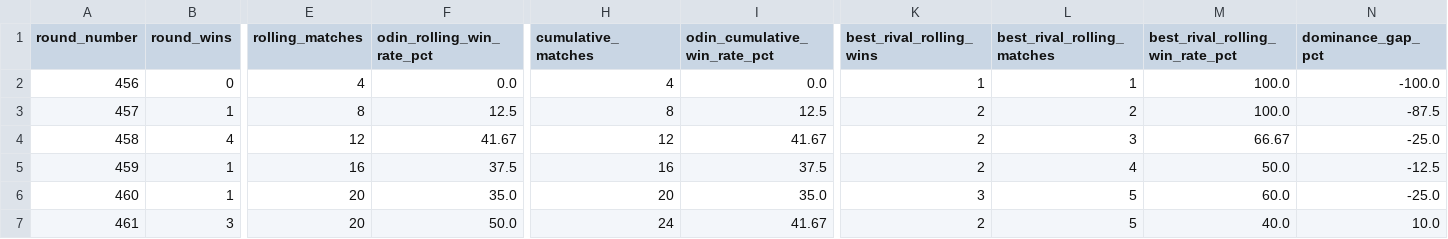
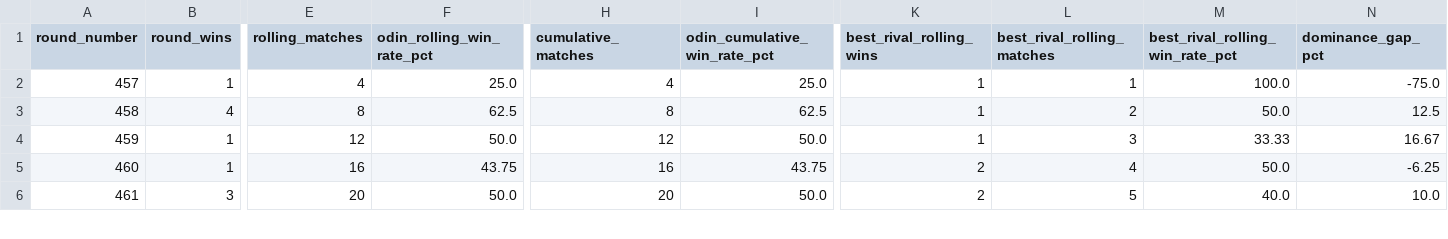
Before and after one commit to welttowelt/proxywar-coworld-starter, a CSV file: data/analysis/ffa_dominance_trend.csv, drawn as a sheet; only a part is shown, gaps mark what is left out; removed rows and columns are numbered as before the commit, all else as after; rows hold the shown columns only; the diff covers the shown part only; the diff names each change by its address in the sheet, - before the commit and + after, or states it on an @@ line.

```diff
--- a/data/analysis/ffa_dominance_trend.csv
+++ b/data/analysis/ffa_dominance_trend.csv
-row 2: 456 | 0 | 4 | 0.0 | 4 | 0.0 | 1 | 1 | 100.0 | -100.0
-E2 (rolling_matches): 8
+E2 (rolling_matches): 4
-F2 (odin_rolling_win_rate_pct): 12.5
+F2 (odin_rolling_win_rate_pct): 25.0
-H2 (cumulative_matches): 8
+H2 (cumulative_matches): 4
-I2 (odin_cumulative_win_rate_pct): 12.5
+I2 (odin_cumulative_win_rate_pct): 25.0
-K2:K4 (best_rival_rolling_wins): 2
+K2:K4 (best_rival_rolling_wins): 1
-L2 (best_rival_rolling_matches): 2
+L2 (best_rival_rolling_matches): 1
-N2 (dominance_gap_pct): -87.5
+N2 (dominance_gap_pct): -75.0
-E3 (rolling_matches): 12
+E3 (rolling_matches): 8
-F3 (odin_rolling_win_rate_pct): 41.67
+F3 (odin_rolling_win_rate_pct): 62.5
-H3 (cumulative_matches): 12
+H3 (cumulative_matches): 8
-I3 (odin_cumulative_win_rate_pct): 41.67
+I3 (odin_cumulative_win_rate_pct): 62.5
-L3 (best_rival_rolling_matches): 3
+L3 (best_rival_rolling_matches): 2
-M3 (best_rival_rolling_win_rate_pct): 66.67
+M3 (best_rival_rolling_win_rate_pct): 50.0
-N3 (dominance_gap_pct): -25.0
+N3 (dominance_gap_pct): 12.5
-E4 (rolling_matches): 16
+E4 (rolling_matches): 12
-F4 (odin_rolling_win_rate_pct): 37.5
+F4 (odin_rolling_win_rate_pct): 50.0
-H4 (cumulative_matches): 16
+H4 (cumulative_matches): 12
-I4 (odin_cumulative_win_rate_pct): 37.5
+I4 (odin_cumulative_win_rate_pct): 50.0
-L4 (best_rival_rolling_matches): 4
+L4 (best_rival_rolling_matches): 3
-M4 (best_rival_rolling_win_rate_pct): 50.0
+M4 (best_rival_rolling_win_rate_pct): 33.33
-N4 (dominance_gap_pct): -12.5
+N4 (dominance_gap_pct): 16.67
-E5 (rolling_matches): 20
+E5 (rolling_matches): 16
-F5 (odin_rolling_win_rate_pct): 35.0
+F5 (odin_rolling_win_rate_pct): 43.75
-H5 (cumulative_matches): 20
+H5 (cumulative_matches): 16
-I5 (odin_cumulative_win_rate_pct): 35.0
+I5 (odin_cumulative_win_rate_pct): 43.75
-K5 (best_rival_rolling_wins): 3
+K5 (best_rival_rolling_wins): 2
-L5 (best_rival_rolling_matches): 5
+L5 (best_rival_rolling_matches): 4
-M5 (best_rival_rolling_win_rate_pct): 60.0
+M5 (best_rival_rolling_win_rate_pct): 50.0
-N5 (dominance_gap_pct): -25.0
+N5 (dominance_gap_pct): -6.25
-H6 (cumulative_matches): 24
+H6 (cumulative_matches): 20
-I6 (odin_cumulative_win_rate_pct): 41.67
+I6 (odin_cumulative_win_rate_pct): 50.0
```
Also changed, not shown: 1 added row and 28 edited cells elsewhere in this file, data/analysis/ffa_attack_targets.csv, data/analysis/ffa_phase_profile.csv, 40 other files.
